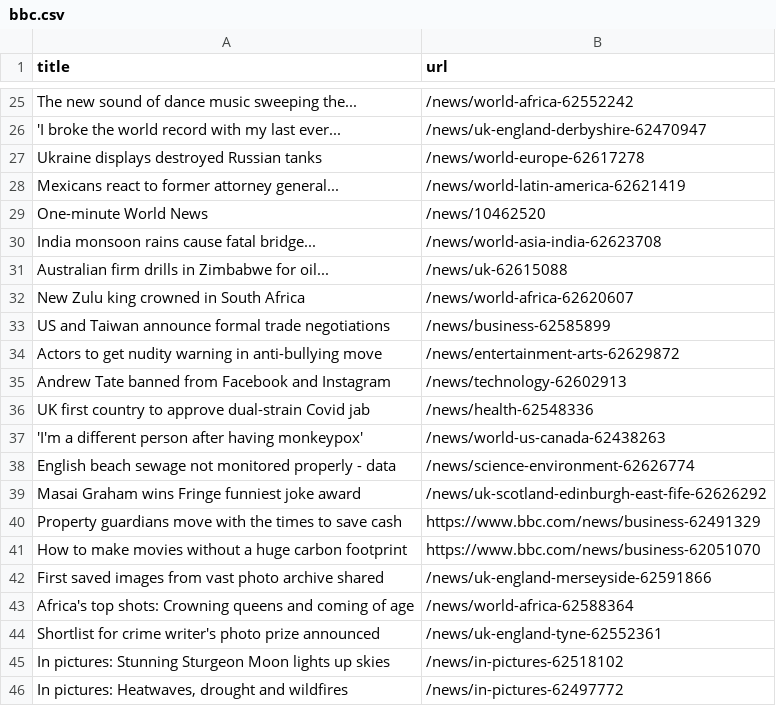
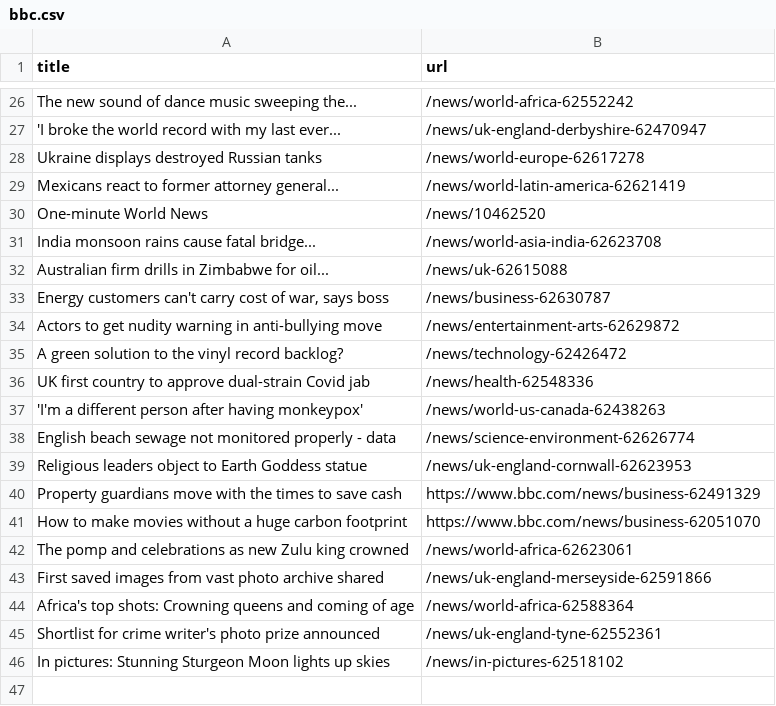
Before and after one commit to ramanshreya/automatic-scraper, a CSV file: bbc.csv, drawn as a sheet; only a part is shown, gaps mark what is left out; removed rows and columns are numbered as before the commit, all else as after; the diff covers the shown part only; the diff names each change by its address in the sheet, - before the commit and + after, or states it on an @@ line.

```diff
--- a/bbc.csv
+++ b/bbc.csv
-row 32: New Zulu king crowned in South Africa | /news/world-africa-62620607
-row 33: US and Taiwan announce formal trade negotiations | /news/business-62585899
+row 33: Energy customers can't carry cost of war, says boss | /news/business-62630787
-row 35: Andrew Tate banned from Facebook and Instagram | /news/technology-62602913
+row 35: A green solution to the vinyl record backlog? | /news/technology-62426472
-row 39: Masai Graham wins Fringe funniest joke award | /news/uk-scotland-edinburgh-east-fife-62626292
+row 39: Religious leaders object to Earth Goddess statue | /news/uk-england-cornwall-62623953
+row 42: The pomp and celebrations as new Zulu king crowned | /news/world-africa-62623061
-row 46: In pictures: Heatwaves, drought and wildfires | /news/in-pictures-62497772
```
Also changed, not shown: 7 added rows, 6 removed rows and 1 moved row elsewhere in this file.
